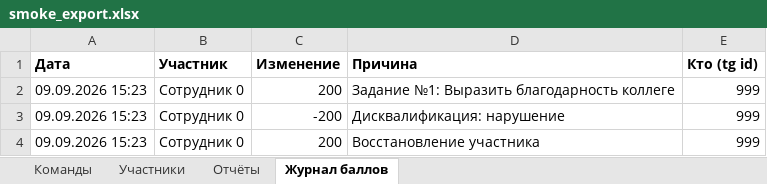
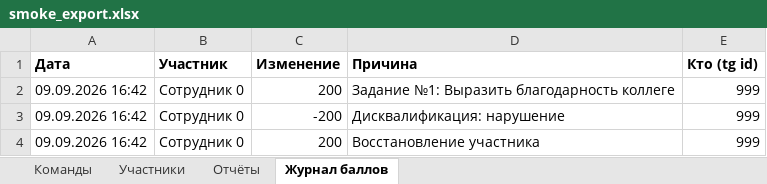
Before and after one commit to ekzotik-inc/we_grow_dobro, an Excel workbook: data/smoke_export.xlsx, sheet Журнал баллов, drawn as a sheet; values as stored, in another font and other column widths than the file's, no borders; the diff names each change by its address in the sheet, - before the commit and + after, or states it on an @@ line.

```diff
--- a/data/smoke_export.xlsx (sheet Журнал баллов)
+++ b/data/smoke_export.xlsx (sheet Журнал баллов)
-A2:A4 (Дата): 09.09.2026 15:23
+A2:A4 (Дата): 09.09.2026 16:42
```
Also changed, not shown: sheet Участники, sheet Отчёты, 9 other files.
